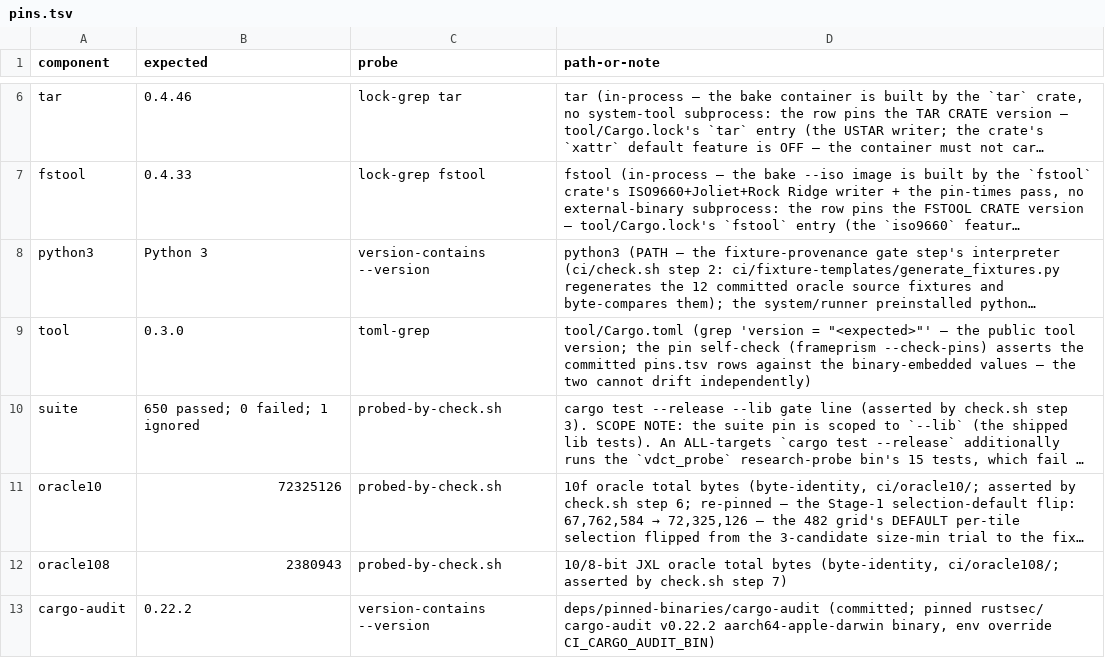
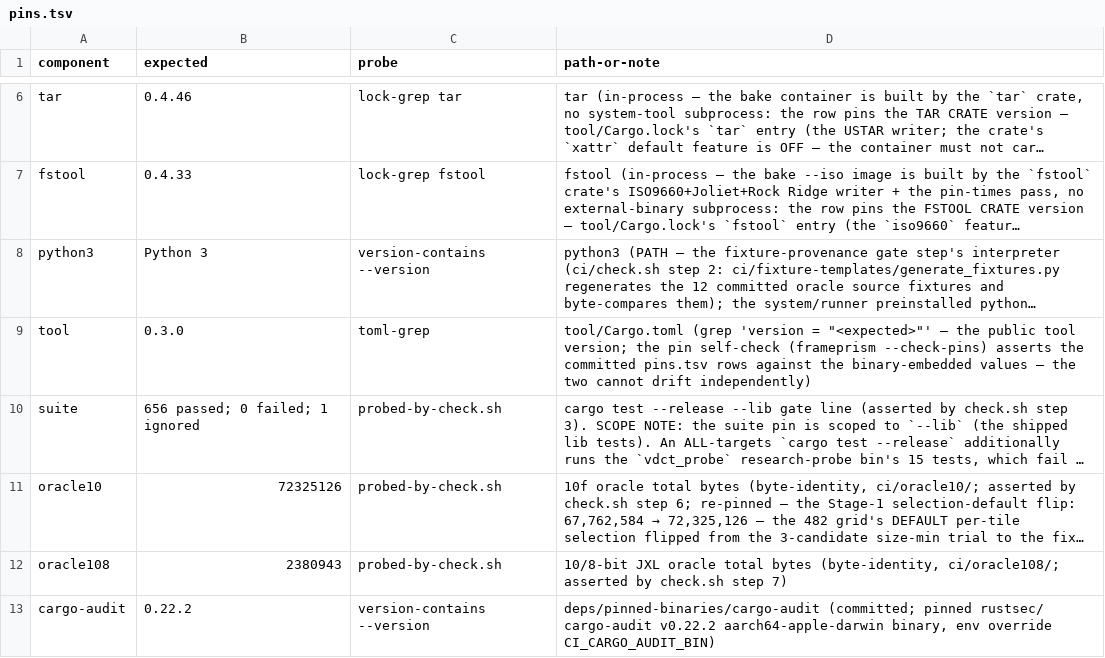
Before and after one commit to DpoBoceka/FramePrism, a TSV file: ci/pins.tsv, drawn as a sheet; only a part is shown, gaps mark what is left out; long unchanged cells end in …; the diff names each change by its address in the sheet, - before the commit and + after, or states it on an @@ line.

```diff
--- a/ci/pins.tsv
+++ b/ci/pins.tsv
-B10 (expected): 650 passed; 0 failed; 1 ignored
+B10 (expected): 656 passed; 0 failed; 1 ignored
```
Also changed, not shown: 5 other files.
